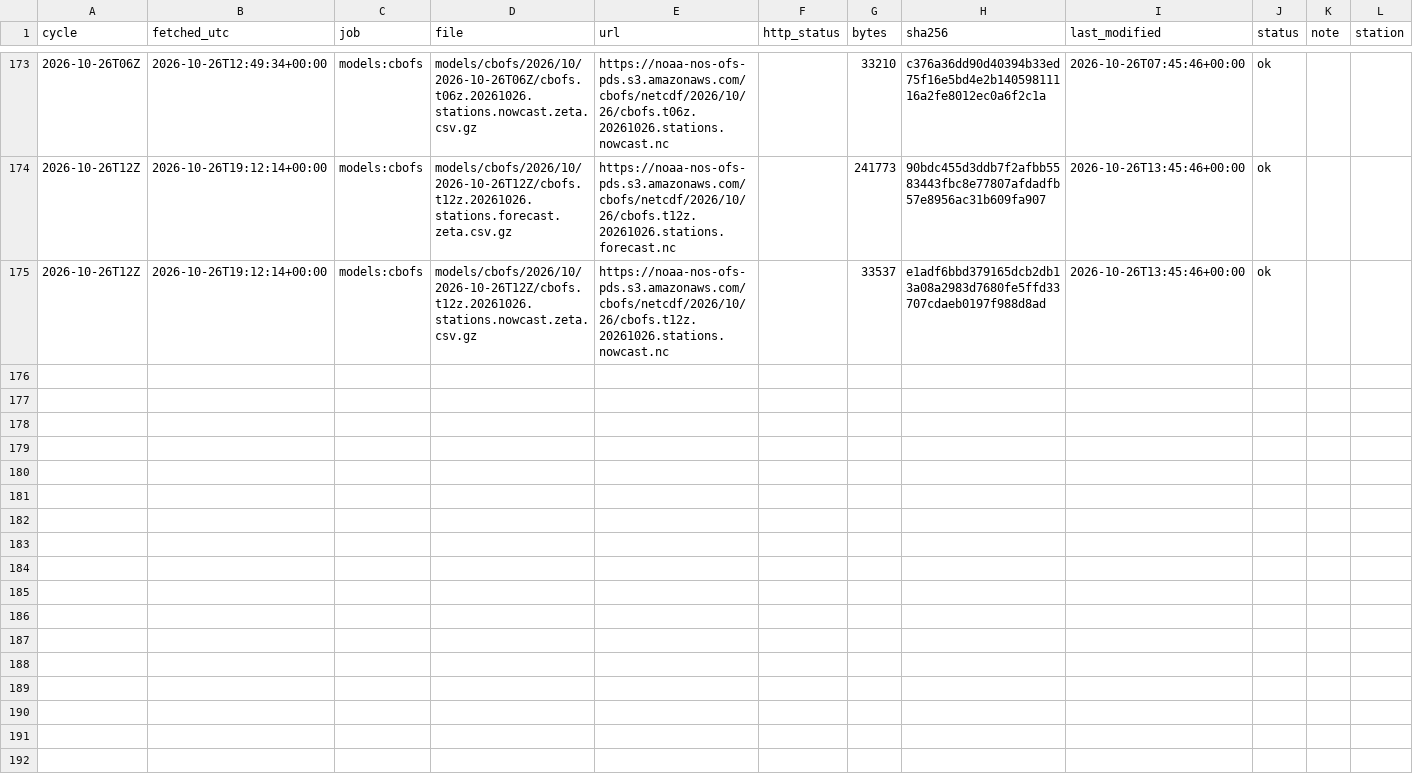
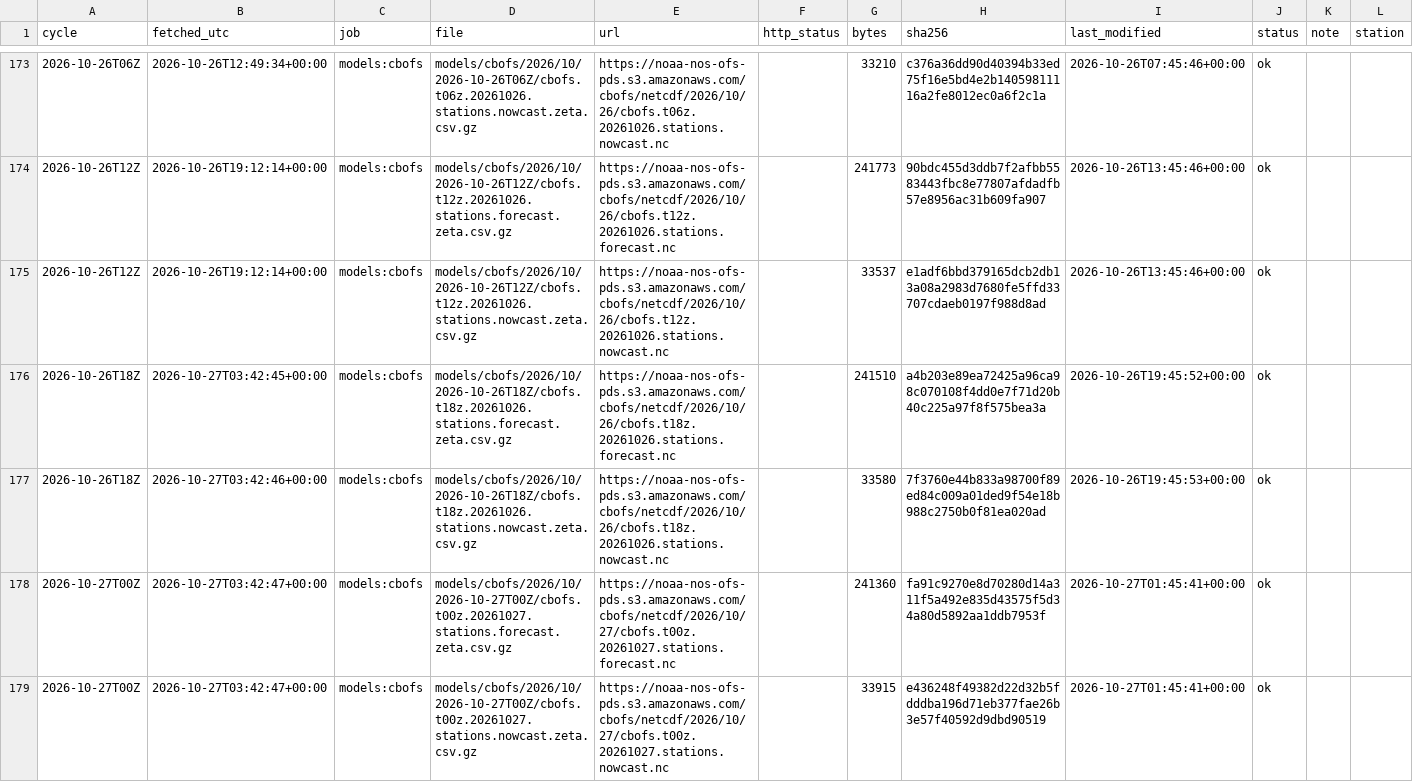
Before and after one commit to DerekLoftis/tidewatch_archive, a CSV file: data/index/models_cbofs/2026-10.csv, drawn as a sheet; only a part is shown, gaps mark what is left out; rows hold the shown columns only; the diff names each change by its address in the sheet, - before the commit and + after, or states it on an @@ line.

```diff
--- a/data/index/models_cbofs/2026-10.csv
+++ b/data/index/models_cbofs/2026-10.csv
+row 176: 2026-10-26T18Z | 2026-10-27T03:42:45+00:00 | models:cbofs | models/cbofs/2026/10/2026-10-26T18Z/cbofs.t18z.20261026.stations.forecast.zeta.csv.gz | https://noaa-nos-ofs-pds.s3.amazonaws.com/cbofs/netcdf/2026/10/26/cbofs.t18z.20261026.stations.forecast.nc |  | 241510 | a4b203e89ea72425a96ca98c070108f4dd0e7f71d20b40c225a97f8f575bea3a | 2026-10-26T19:45:52+00:00 | ok
+row 177: 2026-10-26T18Z | 2026-10-27T03:42:46+00:00 | models:cbofs | models/cbofs/2026/10/2026-10-26T18Z/cbofs.t18z.20261026.stations.nowcast.zeta.csv.gz | https://noaa-nos-ofs-pds.s3.amazonaws.com/cbofs/netcdf/2026/10/26/cbofs.t18z.20261026.stations.nowcast.nc |  | 33580 | 7f3760e44b833a98700f89ed84c009a01ded9f54e18b988c2750b0f81ea020ad | 2026-10-26T19:45:53+00:00 | ok
+row 178: 2026-10-27T00Z | 2026-10-27T03:42:47+00:00 | models:cbofs | models/cbofs/2026/10/2026-10-27T00Z/cbofs.t00z.20261027.stations.forecast.zeta.csv.gz | https://noaa-nos-ofs-pds.s3.amazonaws.com/cbofs/netcdf/2026/10/27/cbofs.t00z.20261027.stations.forecast.nc |  | 241360 | fa91c9270e8d70280d14a311f5a492e835d43575f5d34a80d5892aa1ddb7953f | 2026-10-27T01:45:41+00:00 | ok
+row 179: 2026-10-27T00Z | 2026-10-27T03:42:47+00:00 | models:cbofs | models/cbofs/2026/10/2026-10-27T00Z/cbofs.t00z.20261027.stations.nowcast.zeta.csv.gz | https://noaa-nos-ofs-pds.s3.amazonaws.com/cbofs/netcdf/2026/10/27/cbofs.t00z.20261027.stations.nowcast.nc |  | 33915 | e436248f49382d22d32b5fdddba196d71eb377fae26b3e57f40592d9dbd90519 | 2026-10-27T01:45:41+00:00 | ok
```
Also changed, not shown: data/index/models_nwm-medium-coastal/2026-10.csv, data/index/models_nwm-short-coastal/2026-10.csv, 9 other files.
